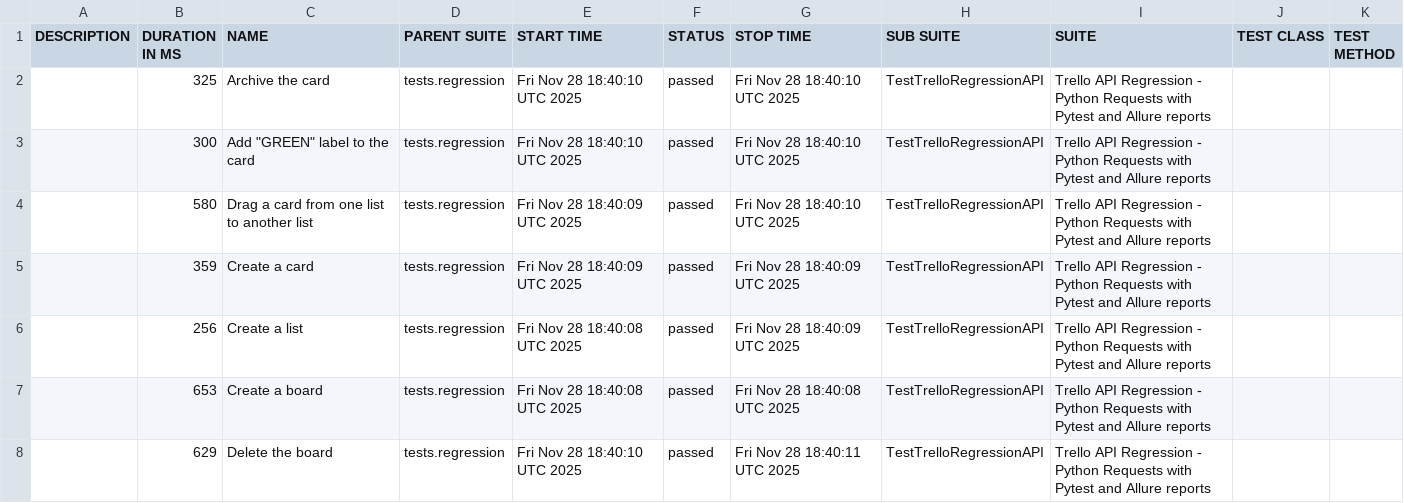
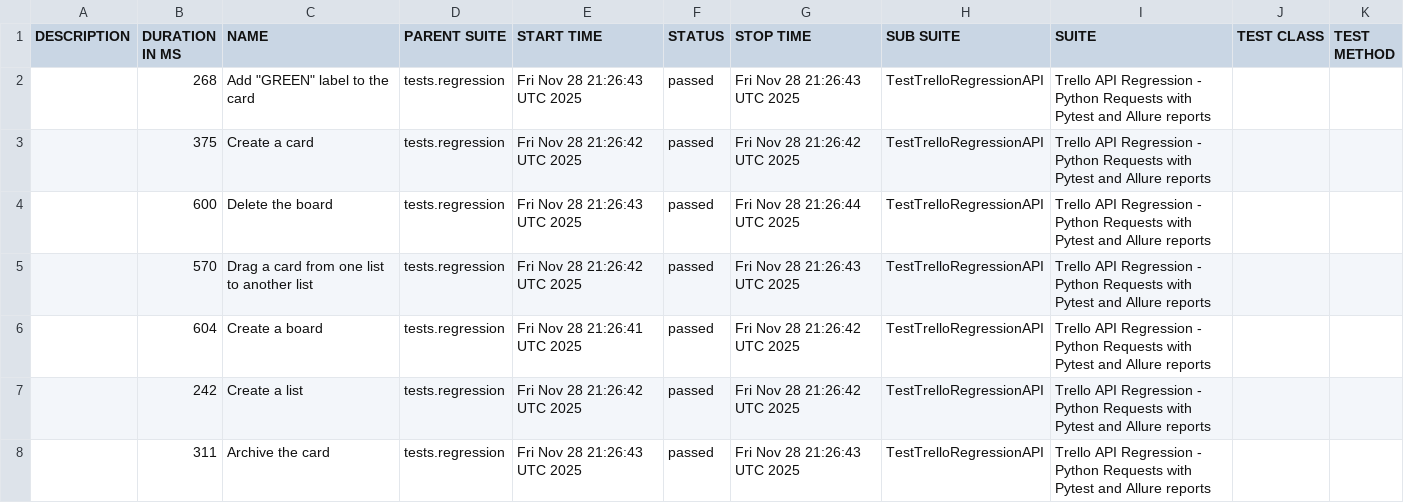
Before and after one commit to vkqapro/pythonRequestsAPI, a CSV file: data/suites.csv, drawn as a sheet.

Commit message:
Deploying to gh-pages from @ vkqapro/pythonRequestsAPI@35859a215af848e7e6b5d2f0d7978cee2e6928b4 🚀

```diff
--- a/data/suites.csv
+++ b/data/suites.csv
@@ -1,8 +1,8 @@
 "DESCRIPTION","DURATION IN MS","NAME","PARENT SUITE","START TIME","STATUS","STOP TIME","SUB SUITE","SUITE","TEST CLASS","TEST METHOD"
-"","325","Archive the card","tests.regression","Fri Nov 28 18:40:10 UTC 2025","passed","Fri Nov 28 18:40:10 UTC 2025","TestTrelloRegressionAPI","Trello API Regression - Python Requests with Pytest and Allure reports","",""
-"","300","Add ""GREEN"" label to the card","tests.regression","Fri Nov 28 18:40:10 UTC 2025","passed","Fri Nov 28 18:40:10 UTC 2025","TestTrelloRegressionAPI","Trello API Regression - Python Requests with Pytest and Allure reports","",""
-"","580","Drag a card from one list to another list","tests.regression","Fri Nov 28 18:40:09 UTC 2025","passed","Fri Nov 28 18:40:10 UTC 2025","TestTrelloRegressionAPI","Trello API Regression - Python Requests with Pytest and Allure reports","",""
-"","359","Create a card","tests.regression","Fri Nov 28 18:40:09 UTC 2025","passed","Fri Nov 28 18:40:09 UTC 2025","TestTrelloRegressionAPI","Trello API Regression - Python Requests with Pytest and Allure reports","",""
-"","256","Create a list","tests.regression","Fri Nov 28 18:40:08 UTC 2025","passed","Fri Nov 28 18:40:09 UTC 2025","TestTrelloRegressionAPI","Trello API Regression - Python Requests with Pytest and Allure reports","",""
-"","653","Create a board","tests.regression","Fri Nov 28 18:40:08 UTC 2025","passed","Fri Nov 28 18:40:08 UTC 2025","TestTrelloRegressionAPI","Trello API Regression - Python Requests with Pytest and Allure reports","",""
-"","629","Delete the board","tests.regression","Fri Nov 28 18:40:10 UTC 2025","passed","Fri Nov 28 18:40:11 UTC 2025","TestTrelloRegressionAPI","Trello API Regression - Python Requests with Pytest and Allure reports","",""
+"","268","Add ""GREEN"" label to the card","tests.regression","Fri Nov 28 21:26:43 UTC 2025","passed","Fri Nov 28 21:26:43 UTC 2025","TestTrelloRegressionAPI","Trello API Regression - Python Requests with Pytest and Allure reports","",""
+"","375","Create a card","tests.regression","Fri Nov 28 21:26:42 UTC 2025","passed","Fri Nov 28 21:26:42 UTC 2025","TestTrelloRegressionAPI","Trello API Regression - Python Requests with Pytest and Allure reports","",""
+"","600","Delete the board","tests.regression","Fri Nov 28 21:26:43 UTC 2025","passed","Fri Nov 28 21:26:44 UTC 2025","TestTrelloRegressionAPI","Trello API Regression - Python Requests with Pytest and Allure reports","",""
+"","570","Drag a card from one list to another list","tests.regression","Fri Nov 28 21:26:42 UTC 2025","passed","Fri Nov 28 21:26:43 UTC 2025","TestTrelloRegressionAPI","Trello API Regression - Python Requests with Pytest and Allure reports","",""
+"","604","Create a board","tests.regression","Fri Nov 28 21:26:41 UTC 2025","passed","Fri Nov 28 21:26:42 UTC 2025","TestTrelloRegressionAPI","Trello API Regression - Python Requests with Pytest and Allure reports","",""
+"","242","Create a list","tests.regression","Fri Nov 28 21:26:42 UTC 2025","passed","Fri Nov 28 21:26:42 UTC 2025","TestTrelloRegressionAPI","Trello API Regression - Python Requests with Pytest and Allure reports","",""
+"","311","Archive the card","tests.regression","Fri Nov 28 21:26:43 UTC 2025","passed","Fri Nov 28 21:26:43 UTC 2025","TestTrelloRegressionAPI","Trello API Regression - Python Requests with Pytest and Allure reports","",""
```
Also changed, not shown: 28 other files.
